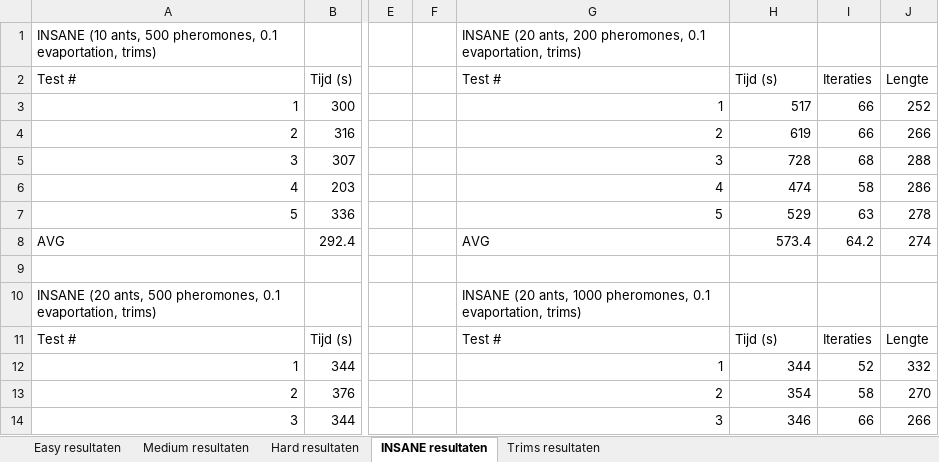
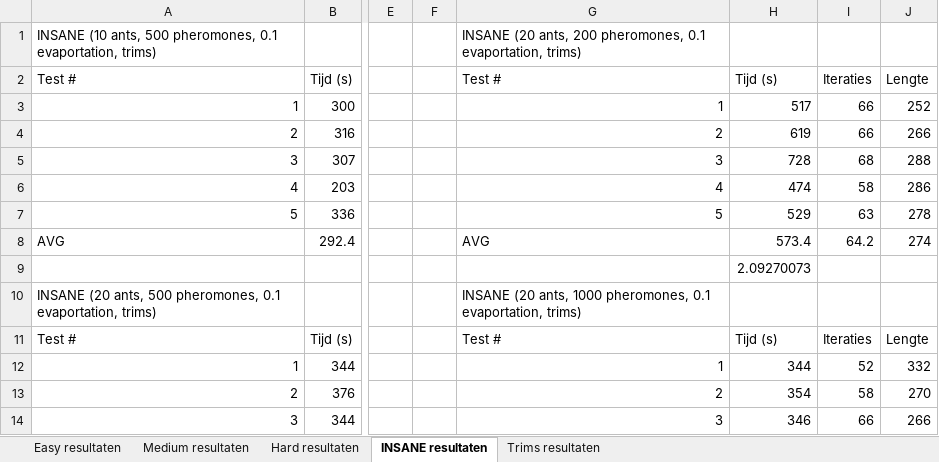
Before and after one commit to tbhosman/Computational-Intelligence-Assignment, an Excel workbook: Assignment 3/Resultaten.xlsx, sheet INSANE resultaten, drawn as a sheet; only a part is shown, gaps mark what is left out; values as stored, in another font and other column widths than the file's, no borders; charts and pictures not drawn; the diff names each change by its address in the sheet, - before the commit and + after, or states it on an @@ line.

```diff
--- a/Assignment 3/Resultaten.xlsx (sheet INSANE resultaten)
+++ b/Assignment 3/Resultaten.xlsx (sheet INSANE resultaten)
-H9: (empty)
+H9: 2.09270073
```
Also changed, not shown: charts or pictures, 2 other files.
